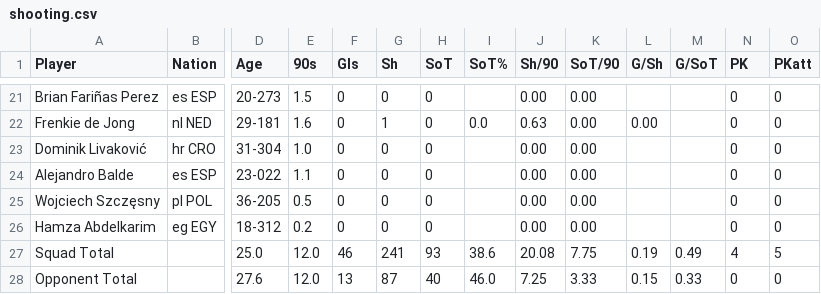
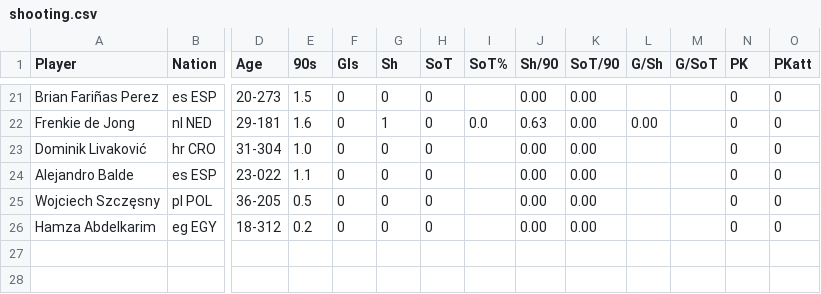
Before and after one commit to rebappr/BarcaDB-dev, a CSV file: csv/shooting.csv, drawn as a sheet; only a part is shown, gaps mark what is left out; rows hold the shown columns only; the diff names each change by its address in the sheet, - before the commit and + after, or states it on an @@ line.

Commit message:
Remove Squad Total and Opponent Total from shooting.csv
Removed Squad Total and Opponent Total rows from the CSV.

```diff
--- a/csv/shooting.csv
+++ b/csv/shooting.csv
-row 27: Squad Total |  | 25.0 | 12.0 | 46 | 241 | 93 | 38.6 | 20.08 | 7.75 | 0.19 | 0.49 | 4 | 5
-row 28: Opponent Total |  | 27.6 | 12.0 | 13 | 87 | 40 | 46.0 | 7.25 | 3.33 | 0.15 | 0.33 | 0 | 0
```
